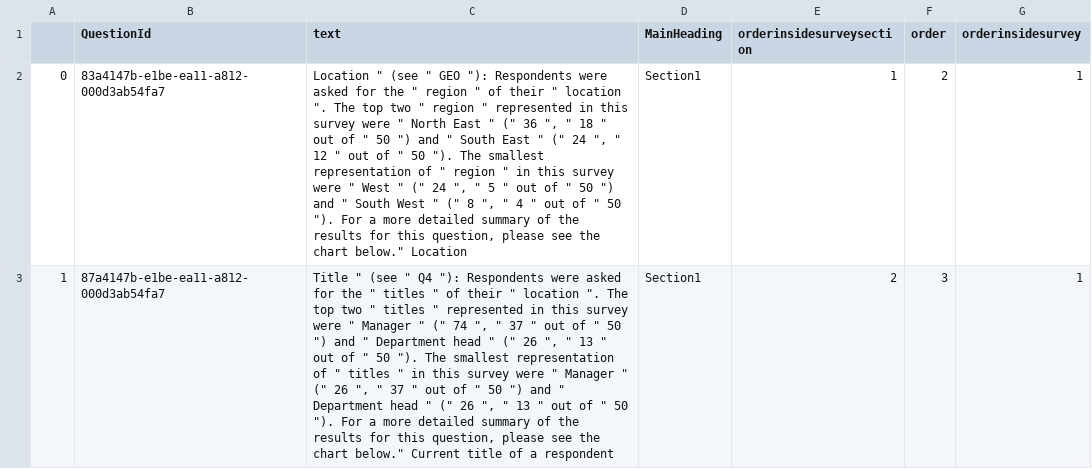
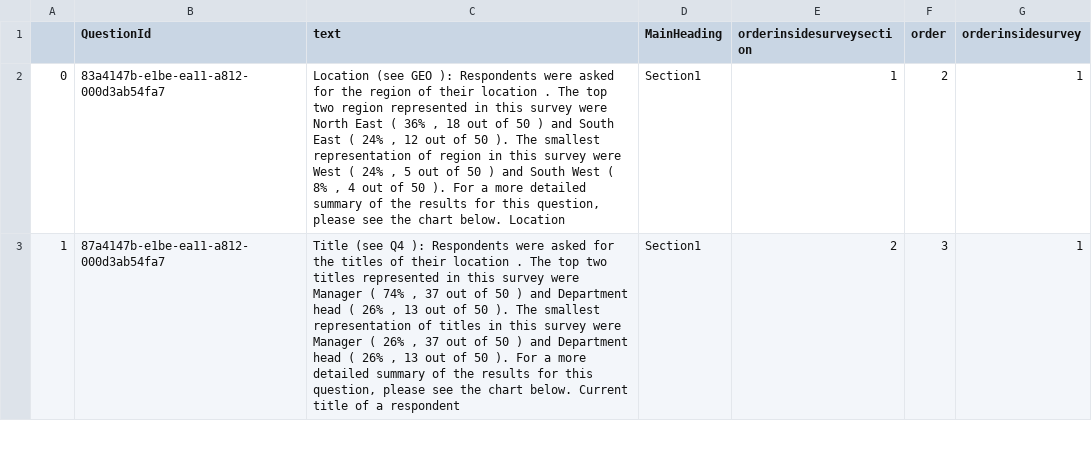
Before and after one commit to farhad0085/Flask-Pandas-CSV-Process, a CSV file: static/csv/NLGdata.csv, drawn as a sheet; only a part is shown; the diff covers the shown part only; the diff names each change by its address in the sheet, - before the commit and + after, or states it on an @@ line.

```diff
--- a/static/csv/NLGdata.csv
+++ b/static/csv/NLGdata.csv
-C2 (text): Location " (see " GEO "): Respondents were asked for the " region " of their " location ". The top two " region " represented in this survey were " North East " (" 36 ", " 18 " out of " 50 ") and " South East " (" 24 ", " 12 " out of " 50 "). The smallest representation of " region " in this survey were " West " (" 24 ", " 5 " out of " 50 ") and " South West " (" 8 ", " 4 " out of " 50 "). For a more detailed summary of the results for this question, please see the chart below." Location
+C2 (text): Location (see GEO ): Respondents were asked for the region of their location . The top two region represented in this survey were North East ( 36% , 18 out of 50 ) and South East ( 24% , 12 out of 50 ). The smallest representation of region in this survey were West ( 24% , 5 out of 50 ) and South West ( 8% , 4 out of 50 ). For a more detailed summary of the results for this question, please see the chart below. Location
-C3 (text): Title " (see " Q4 "): Respondents were asked for the " titles " of their " location ". The top two " titles " represented in this survey were " Manager " (" 74 ", " 37 " out of " 50 ") and " Department head " (" 26 ", " 13 " out of " 50 "). The smallest representation of " titles " in this survey were " Manager " (" 26 ", " 37 " out of " 50 ") and " Department head " (" 26 ", " 13 " out of " 50 "). For a more detailed summary of the results for this question, please see the chart below." Current title…
+C3 (text): Title (see Q4 ): Respondents were asked for the titles of their location . The top two titles represented in this survey were Manager ( 74% , 37 out of 50 ) and Department head ( 26% , 13 out of 50 ). The smallest representation of titles in this survey were Manager ( 26% , 37 out of 50 ) and Department head ( 26% , 13 out of 50 ). For a more detailed summary of the results for this question, please see the chart below. Current title…
```
Also changed, not shown: 5 edited cells elsewhere in this file, 1 other file.
